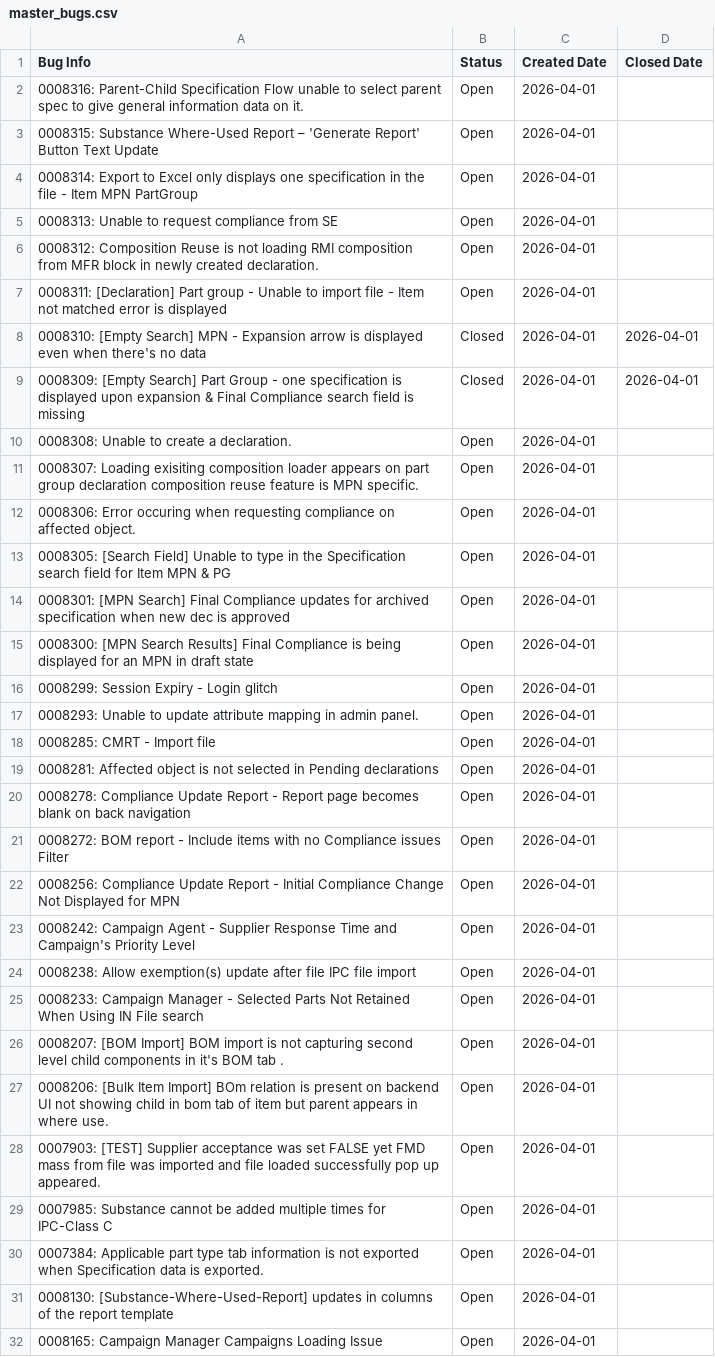
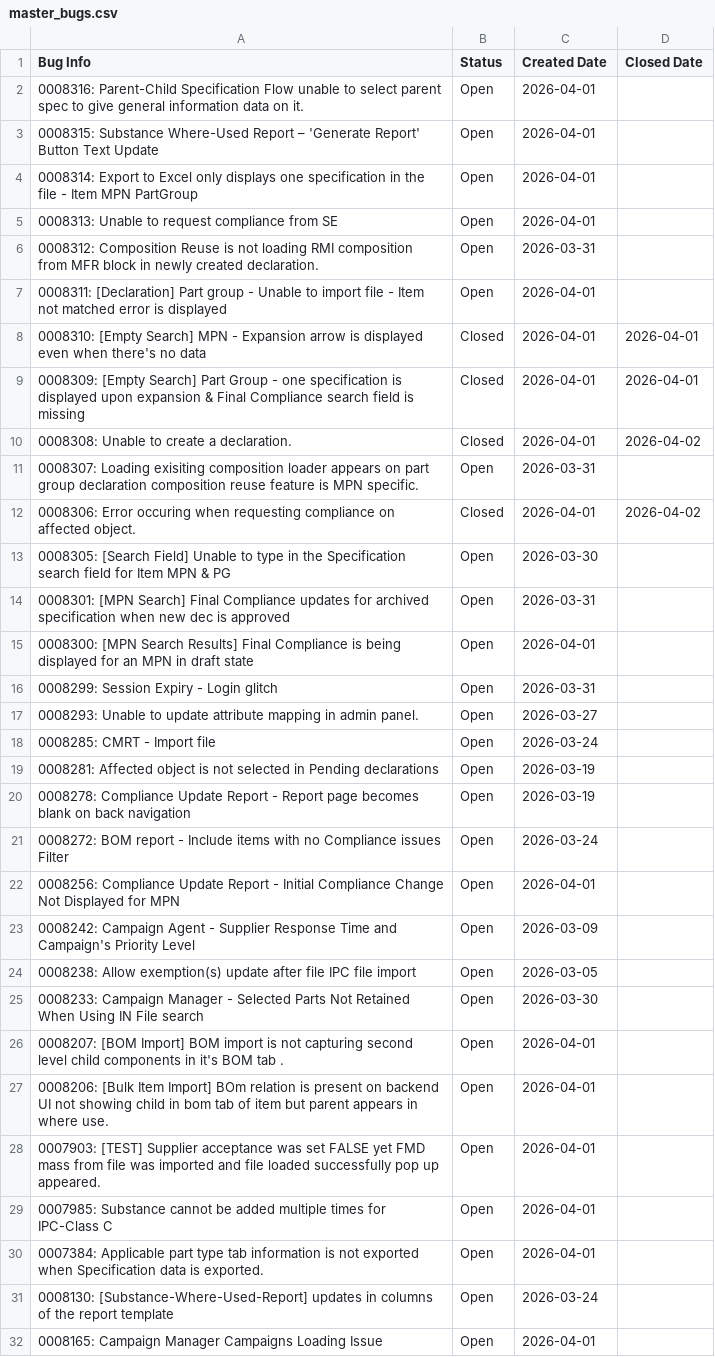
Before and after one commit to HZM-W/my-dashboard, a CSV file: master_bugs.csv, drawn as a sheet.

```diff
--- a/master_bugs.csv
+++ b/master_bugs.csv
@@ -5,3 +5,3 @@ Bug Info,Status,Created Date,Closed Date
 0008313: Unable to request compliance from SE,Open,2026-04-01,
-0008312: Composition Reuse is not loading RMI composition from MFR block in newly created declaration.,Open,2026-04-01,
+0008312: Composition Reuse is not loading RMI composition from MFR block in newly created declaration.,Open,2026-03-31,
 0008311: [Declaration] Part group - Unable to import file - Item not matched error is displayed,Open,2026-04-01,
@@ -9,18 +9,18 @@ Bug Info,Status,Created Date,Closed Date
 0008309: [Empty Search] Part Group - one specification is displayed upon expansion & Final Compliance search field is missing,Closed,2026-04-01,2026-04-01
-0008308: Unable to create a declaration.,Open,2026-04-01,
-0008307: Loading exisiting composition loader appears on part group declaration composition reuse feature is MPN specific.,Open,2026-04-01,
-0008306: Error occuring when requesting compliance on affected object.,Open,2026-04-01,
-0008305: [Search Field] Unable to type in the Specification search field for Item MPN & PG,Open,2026-04-01,
-0008301: [MPN Search] Final Compliance updates for archived specification when new dec is approved,Open,2026-04-01,
+0008308: Unable to create a declaration.,Closed,2026-04-01,2026-04-02
+0008307: Loading exisiting composition loader appears on part group declaration composition reuse feature is MPN specific.,Open,2026-03-31,
+0008306: Error occuring when requesting compliance on affected object.,Closed,2026-04-01,2026-04-02
+0008305: [Search Field] Unable to type in the Specification search field for Item MPN & PG,Open,2026-03-30,
+0008301: [MPN Search] Final Compliance updates for archived specification when new dec is approved,Open,2026-03-31,
 0008300: [MPN Search Results] Final Compliance is being displayed for an MPN in draft state,Open,2026-04-01,
-0008299: Session Expiry - Login glitch,Open,2026-04-01,
-0008293: Unable to update attribute mapping in admin panel.,Open,2026-04-01,
-0008285: CMRT - Import file,Open,2026-04-01,
-0008281: Affected object is not selected in Pending declarations,Open,2026-04-01,
-0008278: Compliance Update Report - Report page becomes blank on back navigation,Open,2026-04-01,
-0008272: BOM report - Include items with no Compliance issues Filter,Open,2026-04-01,
+0008299: Session Expiry - Login glitch,Open,2026-03-31,
+0008293: Unable to update attribute mapping in admin panel.,Open,2026-03-27,
+0008285: CMRT - Import file,Open,2026-03-24,
+0008281: Affected object is not selected in Pending declarations,Open,2026-03-19,
+0008278: Compliance Update Report - Report page becomes blank on back navigation,Open,2026-03-19,
+0008272: BOM report - Include items with no Compliance issues Filter,Open,2026-03-24,
 0008256: Compliance Update Report - Initial Compliance Change Not Displayed for MPN,Open,2026-04-01,
-0008242: Campaign Agent - Supplier Response Time and Campaign's Priority Level,Open,2026-04-01,
-0008238: Allow exemption(s) update after file IPC file import,Open,2026-04-01,
-0008233: Campaign Manager - Selected Parts Not Retained When Using IN File search,Open,2026-04-01,
+0008242: Campaign Agent - Supplier Response Time and Campaign's Priority Level,Open,2026-03-09,
+0008238: Allow exemption(s) update after file IPC file import,Open,2026-03-05,
+0008233: Campaign Manager - Selected Parts Not Retained When Using IN File search,Open,2026-03-30,
 0008207: [BOM Import] BOM import is not capturing second level child components in it's BOM tab .,Open,2026-04-01,
@@ -30,3 +30,3 @@ Bug Info,Status,Created Date,Closed Date
 0007384: Applicable part type tab information is not exported when Specification data is exported.,Open,2026-04-01,
-0008130: [Substance-Where-Used-Report] updates in columns of the report template,Open,2026-04-01,
+0008130: [Substance-Where-Used-Report] updates in columns of the report template,Open,2026-03-24,
 0008165: Campaign Manager  Campaigns Loading Issue,Open,2026-04-01,
```
Also changed, not shown: bugs.csv, 1 other file.
